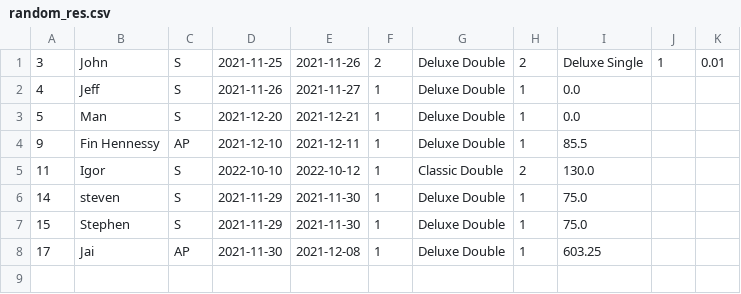
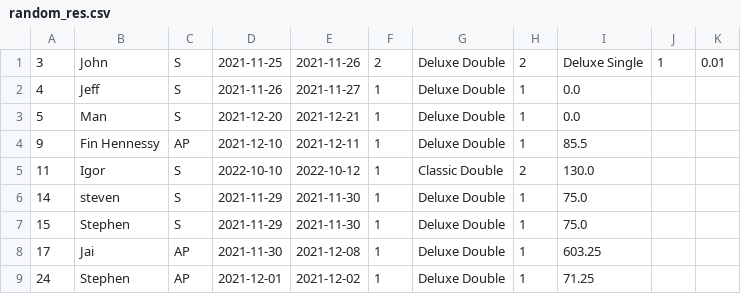
Before and after one commit to Jackobrien4555/Cs4013-project, a CSV file: reservations/random_res.csv, drawn as a sheet; the diff names each change by its address in the sheet, - before the commit and + after, or states it on an @@ line.

```diff
--- a/reservations/random_res.csv
+++ b/reservations/random_res.csv
+row 9: 24 | Stephen | AP | 2021-12-01 | 2021-12-02 | 1 | Deluxe Double | 1 | 71.25
```
Also changed, not shown: 17 other files.
